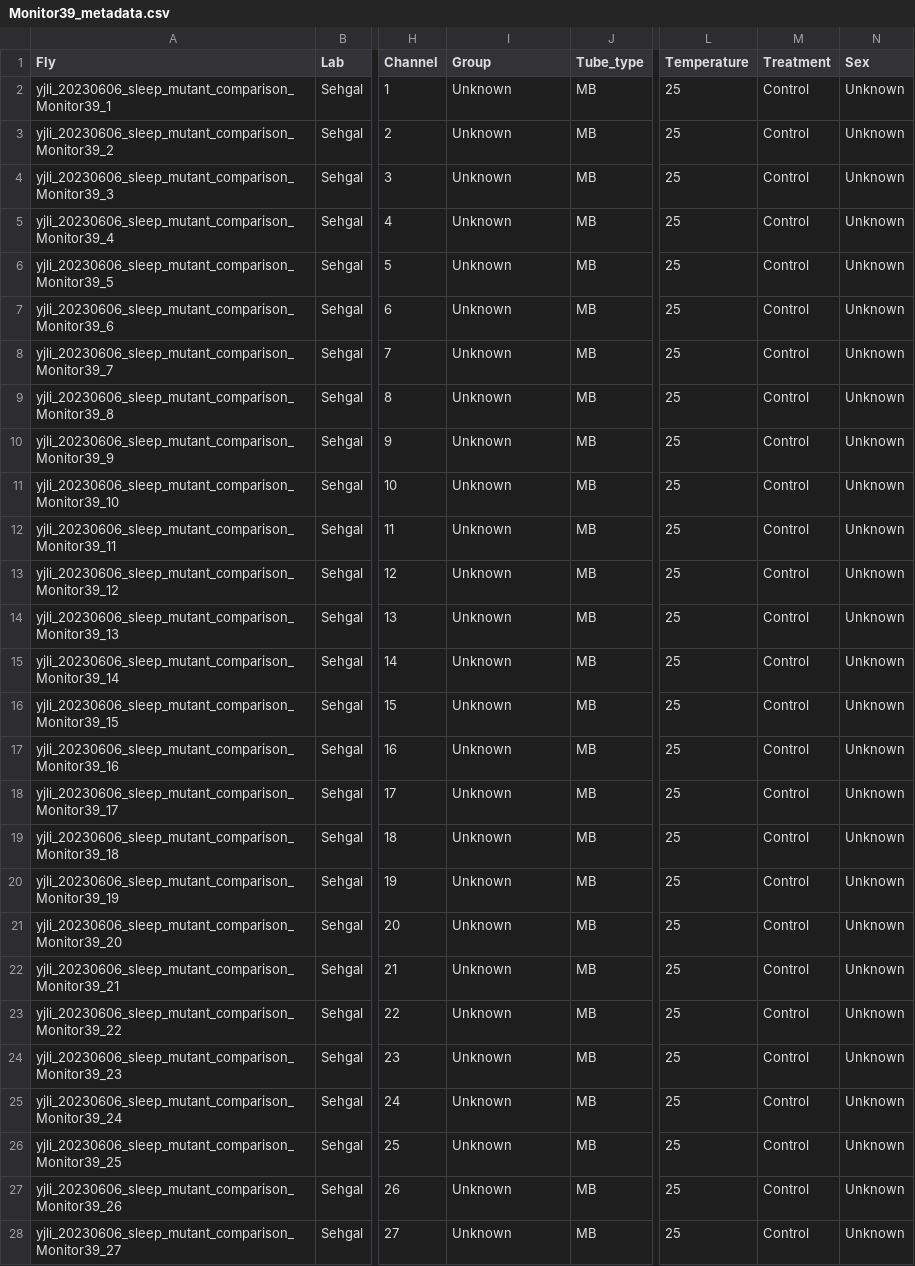
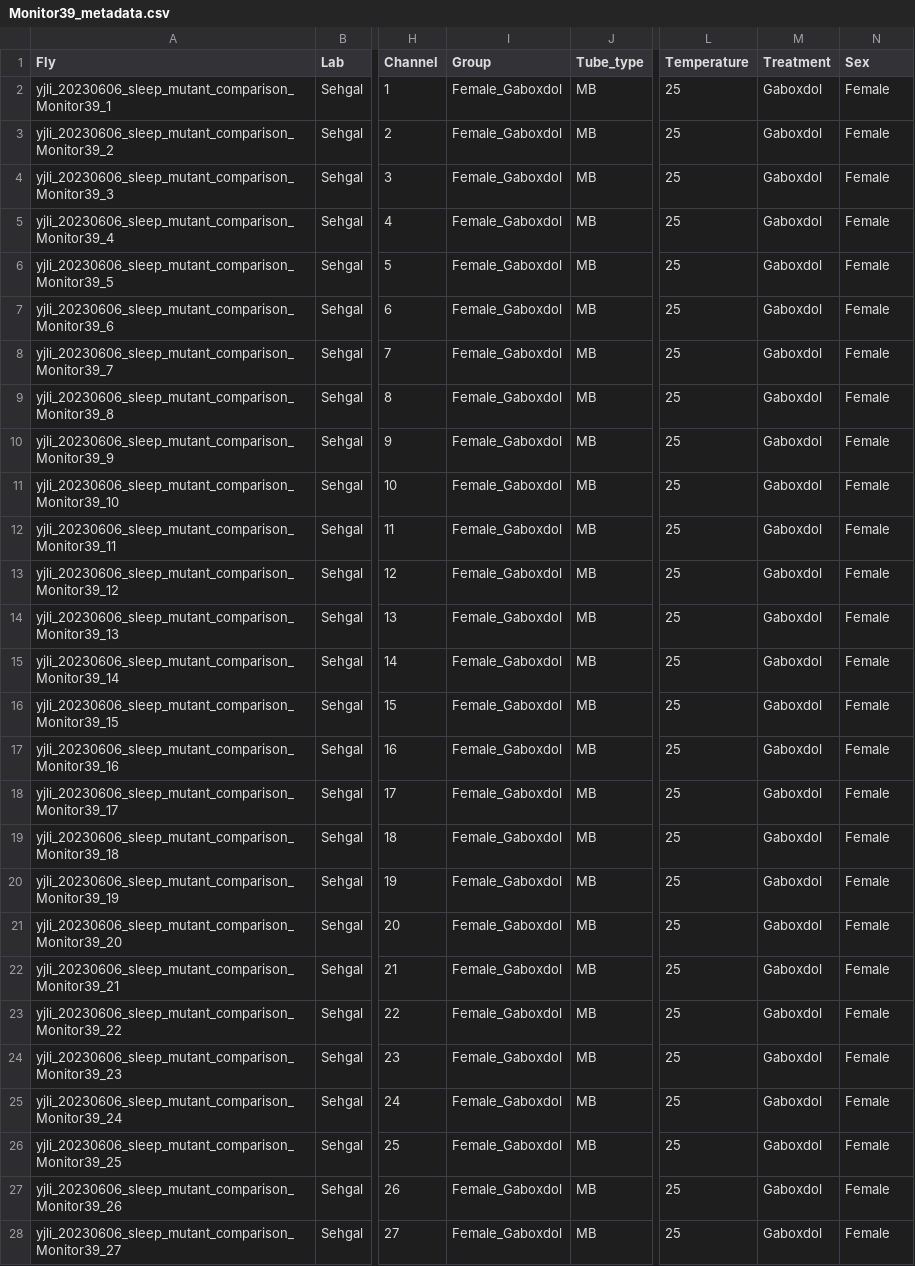
Before and after one commit to yjli2017/RMB, a CSV file: inst/extdata/metadata/Monitor39_metadata.csv, drawn as a sheet; only a part is shown, gaps mark what is left out; the diff covers the shown part only; the diff names each change by its address in the sheet, - before the commit and + after, or states it on an @@ line.

Commit message:
Major package enhancement: comprehensive R function updates and analysis pipeline
- Enhanced R/analysis-functions.R with advanced analytical capabilities
- Expanded R/utilities.R with comprehensive data processing functions (+1000 lines)
- Added sophisticated visualization functions in R/visualization-functions.R
- Updated conda environment.yml with complete R package dependencies
- Refreshed metadata files for monitors 39-41 with current experimental setup
- Generated comprehensive QC visualizations for all monitors
- Added step-by-step analysis workflow with detailed reports
- Created extensive test outputs and analysis validation
- Improved package installation and setup procedures

This update significantly expands the RMB package capabilities for Drosophila
behavioral analysis with enhanced data processing, visualization, and QC features.

```diff
--- a/inst/extdata/metadata/Monitor39_metadata.csv
+++ b/inst/extdata/metadata/Monitor39_metadata.csv
-I2:I28 (Group): Unknown
+I2:I28 (Group): Female_Gaboxdol
-M2:M28 (Treatment): Control
+M2:M28 (Treatment): Gaboxdol
-N2:N28 (Sex): Unknown
+N2:N28 (Sex): Female
```
Also changed, not shown: 15 edited cells elsewhere in this file, inst/extdata/metadata/Monitor40_metadata.csv, inst/extdata/metadata/Monitor41_metadata.csv, 50 other files.
